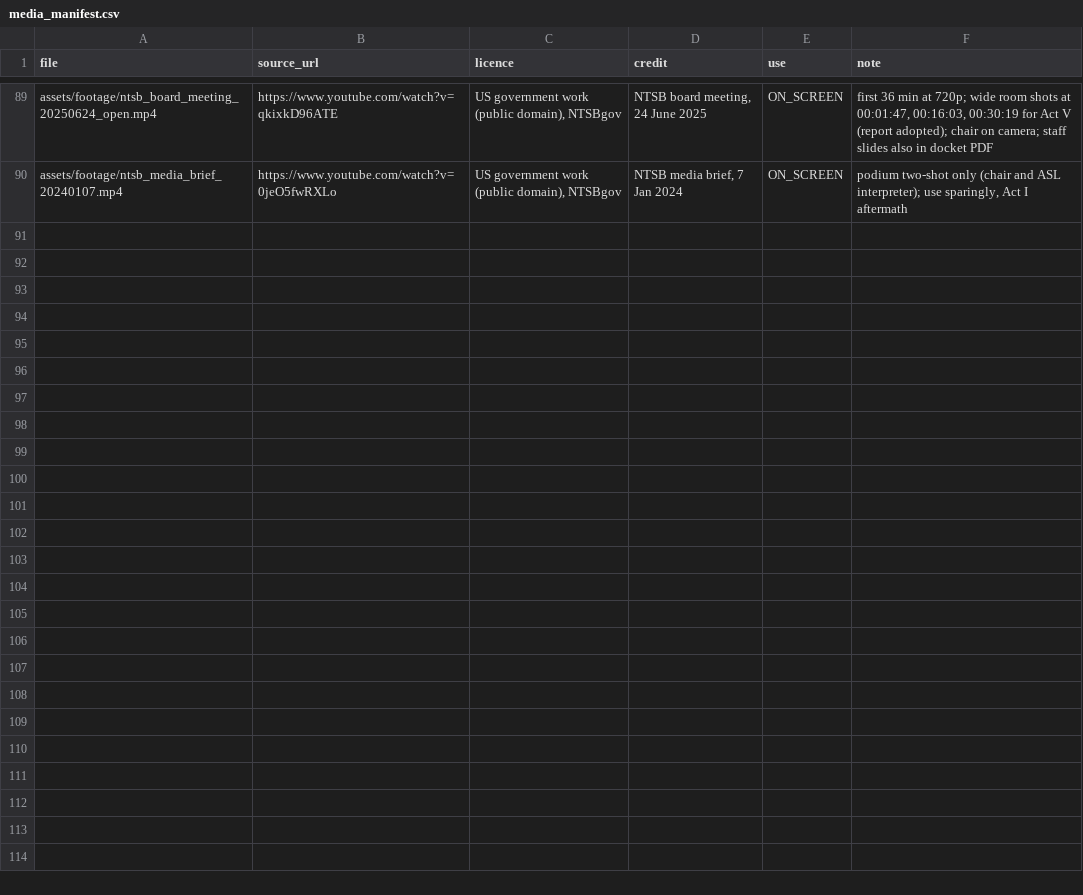
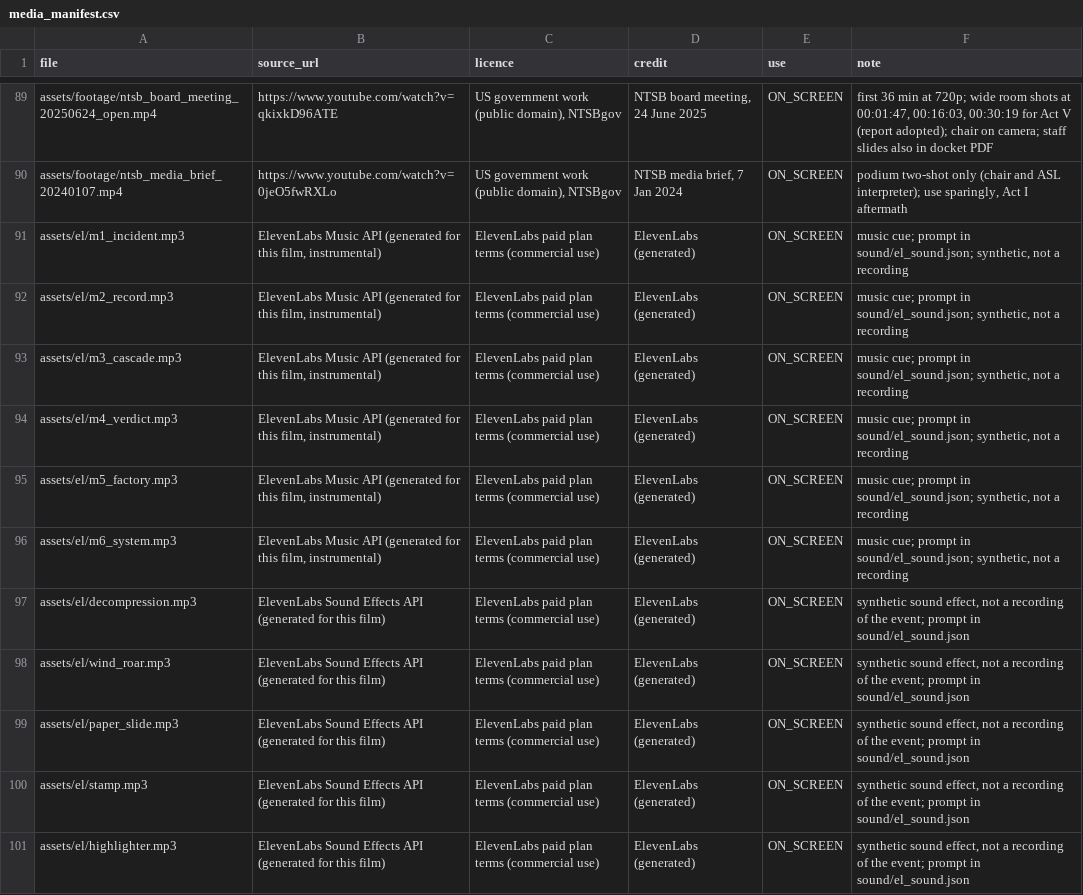
Before and after one commit to mkmk749278/Margin-of-Error, a CSV file: films/four-missing-bolts/media_manifest.csv, drawn as a sheet; only a part is shown, gaps mark what is left out; the diff covers the shown part only; the diff names each change by its address in the sheet, - before the commit and + after, or states it on an @@ line.

```diff
--- a/films/four-missing-bolts/media_manifest.csv
+++ b/films/four-missing-bolts/media_manifest.csv
+row 91: assets/el/m1_incident.mp3 | ElevenLabs Music API (generated for this film, instrumental) | ElevenLabs paid plan terms (commercial use) | ElevenLabs (generated) | ON_SCREEN | music cue; prompt in sound/el_sound.json; synthetic, not a recording
+row 92: assets/el/m2_record.mp3 | ElevenLabs Music API (generated for this film, instrumental) | ElevenLabs paid plan terms (commercial use) | ElevenLabs (generated) | ON_SCREEN | music cue; prompt in sound/el_sound.json; synthetic, not a recording
+row 93: assets/el/m3_cascade.mp3 | ElevenLabs Music API (generated for this film, instrumental) | ElevenLabs paid plan terms (commercial use) | ElevenLabs (generated) | ON_SCREEN | music cue; prompt in sound/el_sound.json; synthetic, not a recording
+row 94: assets/el/m4_verdict.mp3 | ElevenLabs Music API (generated for this film, instrumental) | ElevenLabs paid plan terms (commercial use) | ElevenLabs (generated) | ON_SCREEN | music cue; prompt in sound/el_sound.json; synthetic, not a recording
+row 95: assets/el/m5_factory.mp3 | ElevenLabs Music API (generated for this film, instrumental) | ElevenLabs paid plan terms (commercial use) | ElevenLabs (generated) | ON_SCREEN | music cue; prompt in sound/el_sound.json; synthetic, not a recording
+row 96: assets/el/m6_system.mp3 | ElevenLabs Music API (generated for this film, instrumental) | ElevenLabs paid plan terms (commercial use) | ElevenLabs (generated) | ON_SCREEN | music cue; prompt in sound/el_sound.json; synthetic, not a recording
+row 97: assets/el/decompression.mp3 | ElevenLabs Sound Effects API (generated for this film) | ElevenLabs paid plan terms (commercial use) | ElevenLabs (generated) | ON_SCREEN | synthetic sound effect, not a recording of the event; prompt in sound/el_sound.json
+row 98: assets/el/wind_roar.mp3 | ElevenLabs Sound Effects API (generated for this film) | ElevenLabs paid plan terms (commercial use) | ElevenLabs (generated) | ON_SCREEN | synthetic sound effect, not a recording of the event; prompt in sound/el_sound.json
+row 99: assets/el/paper_slide.mp3 | ElevenLabs Sound Effects API (generated for this film) | ElevenLabs paid plan terms (commercial use) | ElevenLabs (generated) | ON_SCREEN | synthetic sound effect, not a recording of the event; prompt in sound/el_sound.json
+row 100: assets/el/stamp.mp3 | ElevenLabs Sound Effects API (generated for this film) | ElevenLabs paid plan terms (commercial use) | ElevenLabs (generated) | ON_SCREEN | synthetic sound effect, not a recording of the event; prompt in sound/el_sound.json
+row 101: assets/el/highlighter.mp3 | ElevenLabs Sound Effects API (generated for this film) | ElevenLabs paid plan terms (commercial use) | ElevenLabs (generated) | ON_SCREEN | synthetic sound effect, not a recording of the event; prompt in sound/el_sound.json
```
Also changed, not shown: 11 added rows elsewhere in this file, films/four-missing-bolts/claims.csv, 33 other files.
